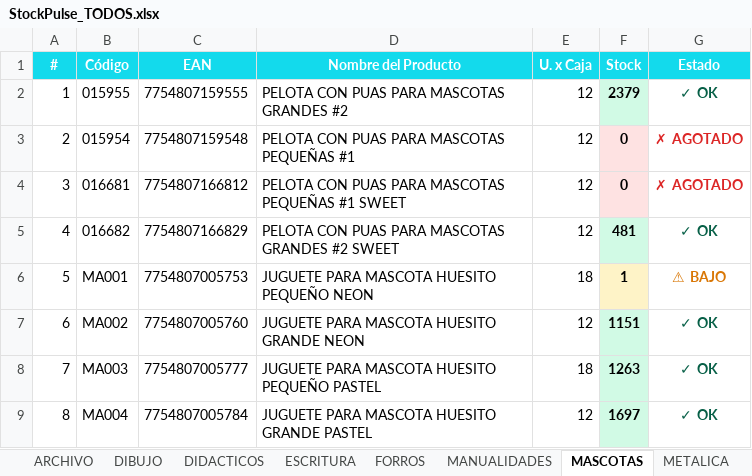
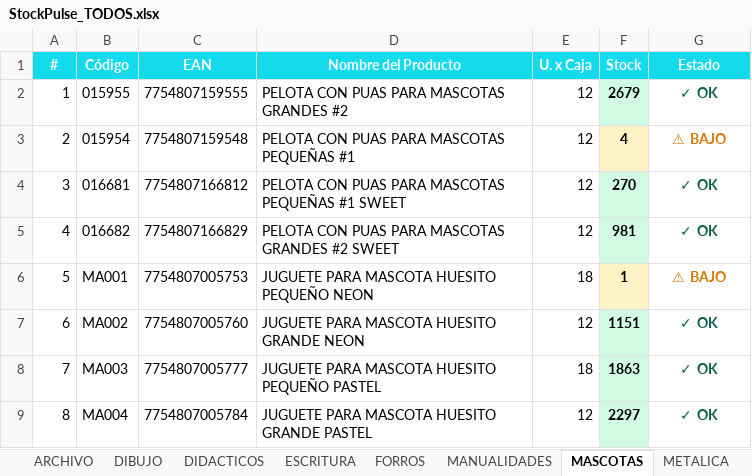
Before and after one commit to carloscus/Stock_Reporter, an Excel workbook: reports/StockPulse_TODOS.xlsx, sheet MASCOTAS, drawn as a sheet; values as stored, in another font and other column widths than the file's, no borders; the diff names each change by its address in the sheet, - before the commit and + after, or states it on an @@ line.

```diff
--- a/reports/StockPulse_TODOS.xlsx (sheet MASCOTAS)
+++ b/reports/StockPulse_TODOS.xlsx (sheet MASCOTAS)
-F2 (Stock): 2379
+F2 (Stock): 2679
-F3 (Stock): 0
+F3 (Stock): 4
-F3 fill: #FEE2E2
+F3 fill: #FEF3C7
-G3 (Estado): ✗ AGOTADO
+G3 (Estado): ⚠ BAJO
-G3 text colour: #DC2626
+G3 text colour: #D97706
-F4 (Stock): 0
+F4 (Stock): 270
-F4 fill: #FEE2E2
+F4 fill: #D1FAE5
-G4 (Estado): ✗ AGOTADO
+G4 (Estado): ✓ OK
-G4 text colour: #DC2626
+G4 text colour: #065F46
-F5 (Stock): 481
+F5 (Stock): 981
-F8 (Stock): 1263
+F8 (Stock): 1863
-F9 (Stock): 1697
+F9 (Stock): 2297
```
Also changed, not shown: sheet PELOTAS, sheet ARCHIVO, sheet Resumen, reports/StockPulse_ESCOLAR.xlsx, reports/StockPulse_PELOTAS.xlsx, 1 other file.
